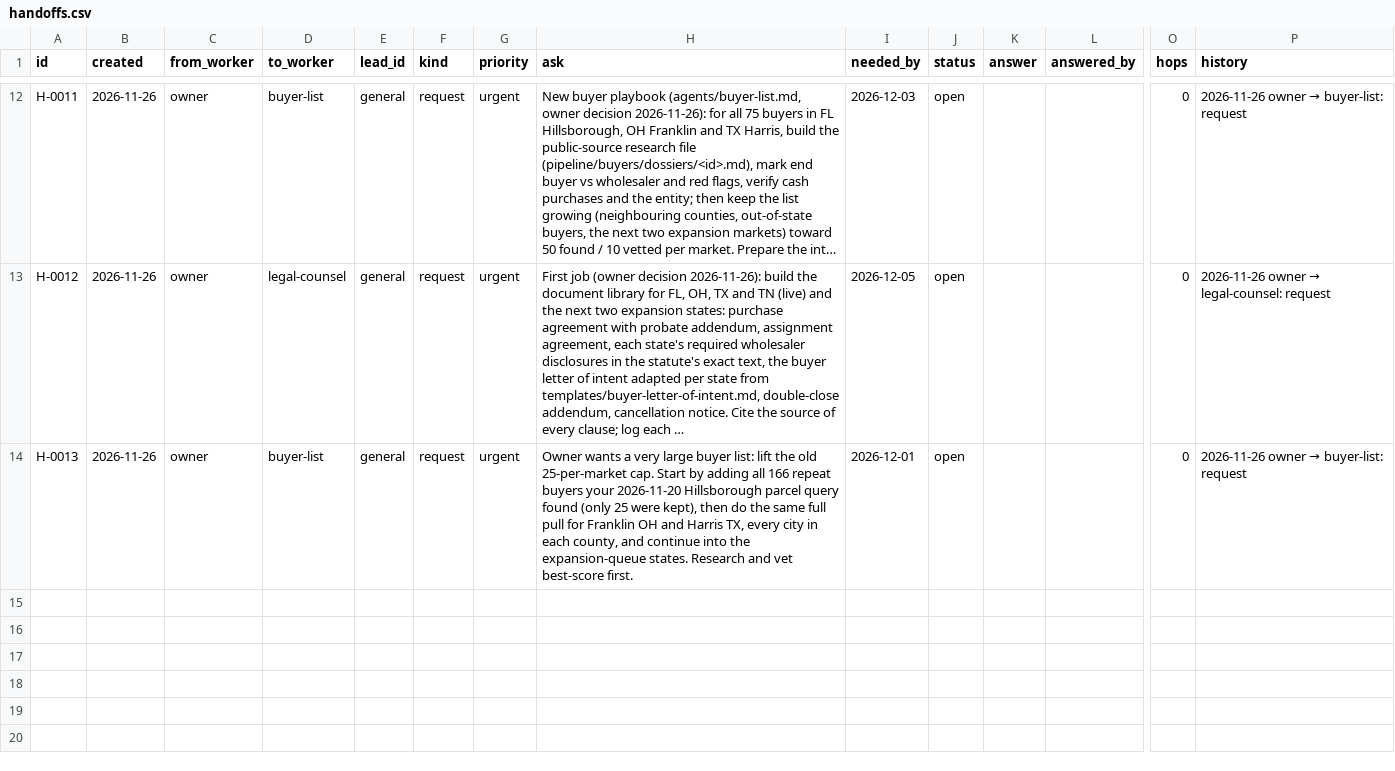
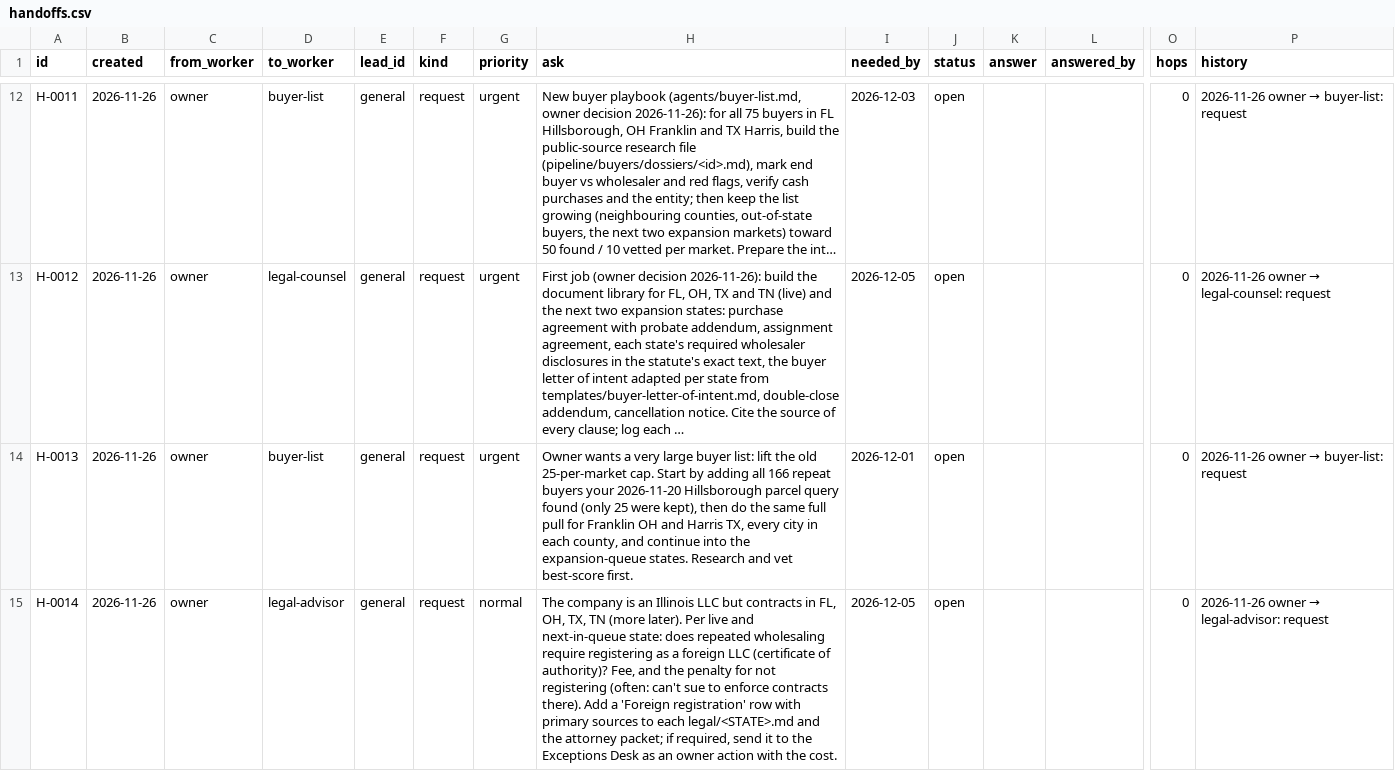
Before and after one commit to emporiumtrading/probate-pipeline, a CSV file: pipeline/handoffs.csv, drawn as a sheet; only a part is shown, gaps mark what is left out; long unchanged cells end in …; rows hold the shown columns only; the diff names each change by its address in the sheet, - before the commit and + after, or states it on an @@ line.

```diff
--- a/pipeline/handoffs.csv
+++ b/pipeline/handoffs.csv
+row 15: H-0014 | 2026-11-26 | owner | legal-advisor | general | request | normal | The company is an Illinois LLC but contracts in FL, OH, TX, TN (more later). Per live and next-in-queue state: does repeated wholesaling require registering as a foreign LLC (certificate of authority)? Fee, and the penalty for not registering (often: can't sue to enforce contracts there). Add a 'Foreign registration' row with primary sources to each legal/<STATE>.md and the attorney packet; if required, send it to the Exceptions Desk as an owner action with the cost. | 2026-12-05 | open |  |  | 0 | 2026-11-26 owner → legal-advisor: request
```
Also changed, not shown: 3 other files.
